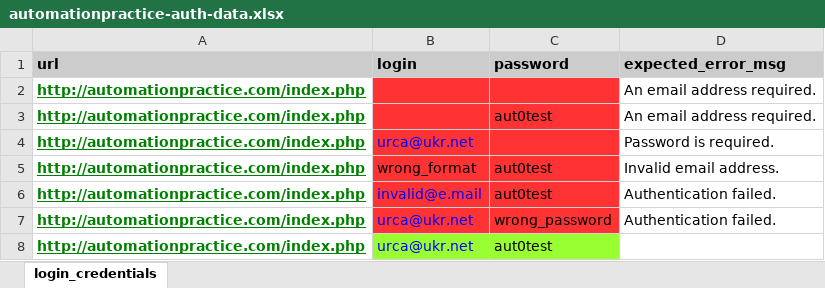
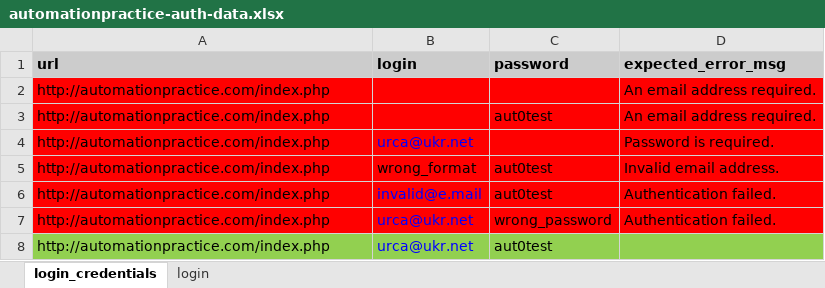
Before and after one commit to xt4k/Maven_02, an Excel workbook: data/automationpractice-auth-data.xlsx, sheet login_credentials, drawn as a sheet; values as stored, in another font and other column widths than the file's, no borders; charts and pictures not drawn; the diff names each change by its address in the sheet, - before the commit and + after, or states it on an @@ line.

```diff
--- a/data/automationpractice-auth-data.xlsx (sheet login_credentials)
+++ b/data/automationpractice-auth-data.xlsx (sheet login_credentials)
+sheet tab: login
-A2:A7 fill: none
+A2:A7 fill: #FF0000
@@ A2:A8 bold: on → off, underline: on → off, text colour: #008000 → black @@
-B2:C7 fill: #FF3333
+B2:C7 fill: #FF0000
-D2:D7 fill: none
+D2:D7 fill: #FF0000
-A8 fill: none
+A8 fill: #92D050
-B8:C8 fill: #99FF33
+B8:C8 fill: #92D050
-D8 fill: none
+D8 fill: #92D050
```
Also changed, not shown: charts or pictures, 9 other files.
